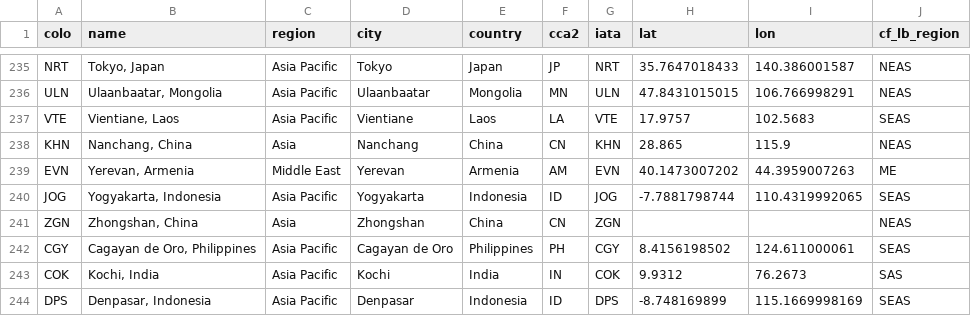
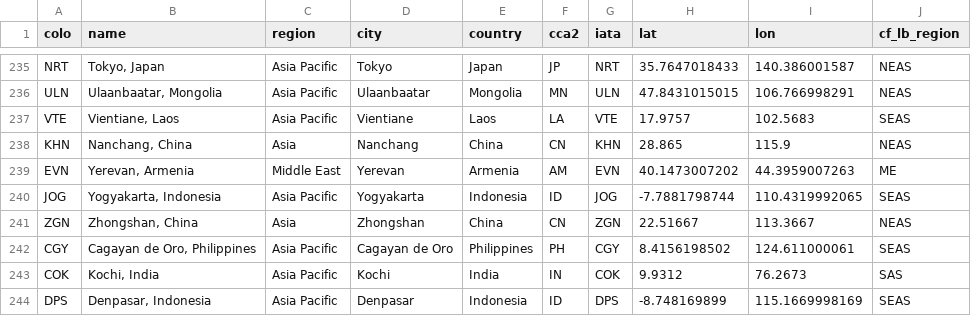
Before and after one commit to troymjones/cloudflare-colo-list, a CSV file: DC-Colos.csv, drawn as a sheet; only a part is shown, gaps mark what is left out.

```diff
--- a/DC-Colos.csv
+++ b/DC-Colos.csv
@@ -240,3 +240,3 @@ EVN,"Yerevan, Armenia",Middle East,Yerevan,Armenia,AM,EVN,40.1473007202,44.39590
 JOG,"Yogyakarta, Indonesia",Asia Pacific,Yogyakarta,Indonesia,ID,JOG,-7.7881798744,110.4319992065,SEAS
-ZGN,"Zhongshan, China",Asia,Zhongshan,China,CN,ZGN,,,NEAS
+ZGN,"Zhongshan, China",Asia,Zhongshan,China,CN,ZGN,22.51667,113.3667,NEAS
 CGY,"Cagayan de Oro, Philippines",Asia Pacific,Cagayan de Oro,Philippines,PH,CGY,8.4156198502,124.611000061,SEAS
```
Also changed, not shown: 3 other files.
